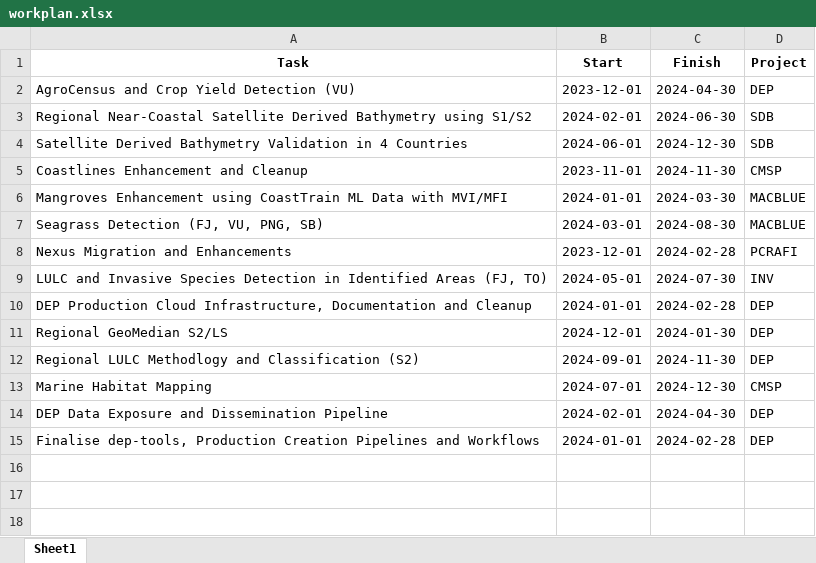
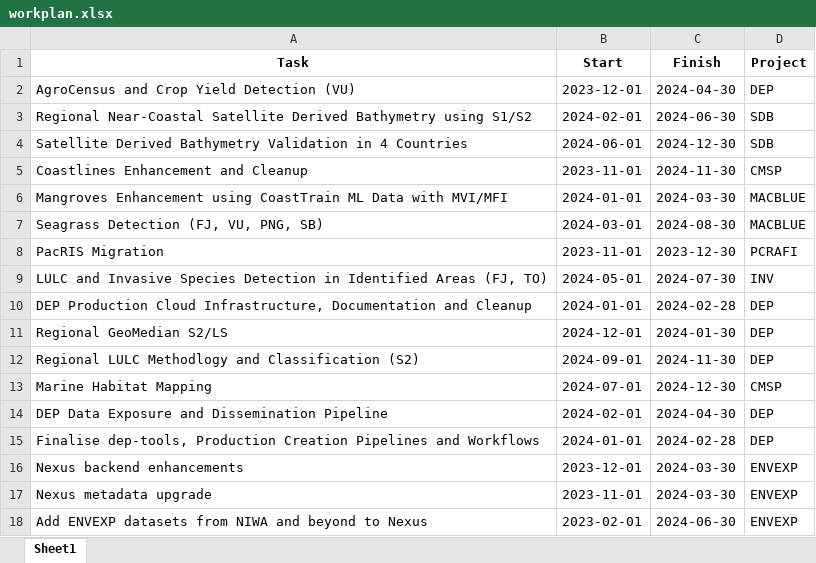
Before and after one commit to sopac/eoo-projects, an Excel workbook: workplan.xlsx, sheet Sheet1, drawn as a sheet; values as stored, in another font and other column widths than the file's, no borders; the diff names each change by its address in the sheet, - before the commit and + after, or states it on an @@ line.

Commit message:
Adding ENVEXP rows

```diff
--- a/workplan.xlsx (sheet Sheet1)
+++ b/workplan.xlsx (sheet Sheet1)
-A8 (Task): Nexus Migration and Enhancements
+A8 (Task): PacRIS Migration
-B8 (Start): 2023-12-01
+B8 (Start): 2023-11-01
-C8 (Finish): 2024-02-28
+C8 (Finish): 2023-12-30
+row 16: Nexus backend enhancements | 2023-12-01 | 2024-03-30 | ENVEXP
+row 17: Nexus metadata upgrade | 2023-11-01 | 2024-03-30 | ENVEXP
+row 18: Add ENVEXP datasets from NIWA and beyond to Nexus | 2023-02-01 | 2024-06-30 | ENVEXP
```
